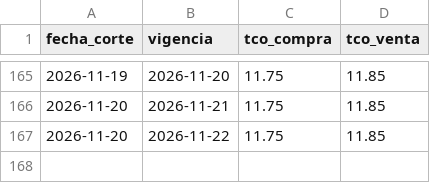
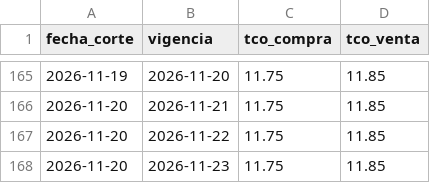
Before and after one commit to BohozX/TCO-BCB, a CSV file: datos/tco.csv, drawn as a sheet; only a part is shown, gaps mark what is left out.

```diff
--- a/datos/tco.csv
+++ b/datos/tco.csv
@@ -167 +167,2 @@ fecha_corte,vigencia,tco_compra,tco_venta
 2026-11-20,2026-11-22,11.75,11.85
+2026-11-20,2026-11-23,11.75,11.85
```
Also changed, not shown: 3 other files.
